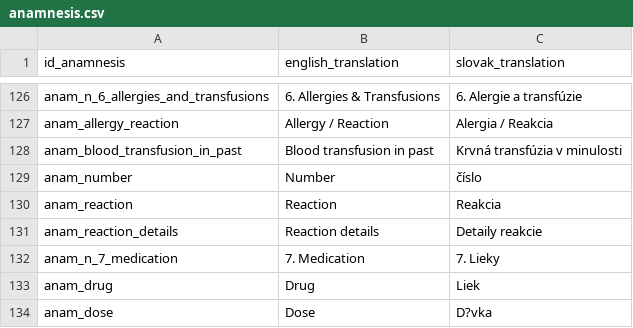
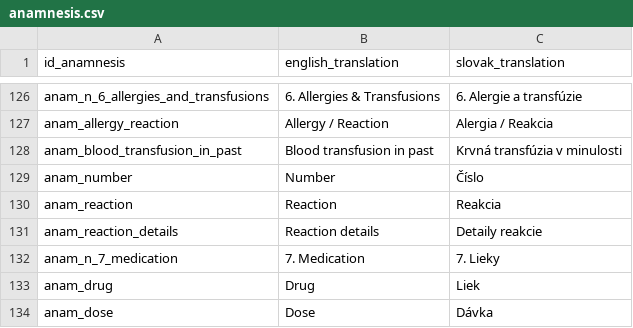
Before and after one commit to MedicalDictionaryJLF/MedicalDictionaryJLF, a CSV file: data/anamnesis.csv, drawn as a sheet; only a part is shown, gaps mark what is left out; the diff covers the shown part only.

```diff
--- a/data/anamnesis.csv
+++ b/data/anamnesis.csv
@@ -128,3 +128,3 @@ anam_allergy_reaction,Allergy / Reaction,Alergia / Reakcia
 anam_blood_transfusion_in_past,Blood transfusion in past,Krvná transfúzia v minulosti
-anam_number,Number,číslo
+anam_number,Number,Číslo
 anam_reaction,Reaction,Reakcia
@@ -133,2 +133,2 @@ anam_n_7_medication,7. Medication,7. Lieky
 anam_drug,Drug,Liek
-anam_dose,Dose,D?vka
+anam_dose,Dose,Dávka
```
Also changed, not shown: 25 edited cells elsewhere in this file.
